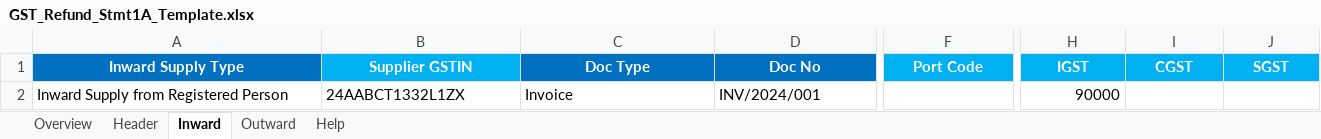
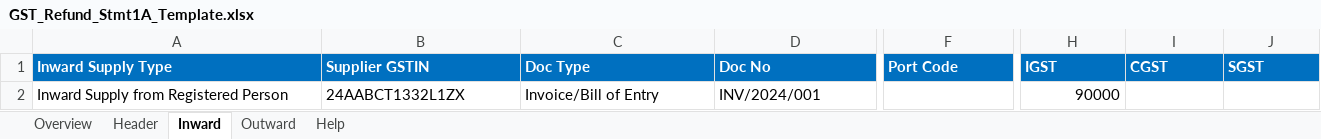
Before and after one commit to goyal-sidhant/GST-Refunds---6Statements, an Excel workbook: .build-docs/context/Blueprint of Custom Excel Formats/GST_Refund_Stmt1A_Template.xlsx, sheet Inward, drawn as a sheet; only a part is shown, gaps mark what is left out; values as stored, in another font and other column widths than the file's, no borders; the diff covers the shown part only; the diff names each change by its address in the sheet, - before the commit and + after, or states it on an @@ line.

```diff
--- a/.build-docs/context/Blueprint of Custom Excel Formats/GST_Refund_Stmt1A_Template.xlsx (sheet Inward)
+++ b/.build-docs/context/Blueprint of Custom Excel Formats/GST_Refund_Stmt1A_Template.xlsx (sheet Inward)
-A1:J1 alignment: center
+A1:J1 alignment: left
-B1 fill: #00B0F0
+B1 fill: #0070C0
-F1 fill: #00B0F0
+F1 fill: #0070C0
-H1:J1 fill: #00B0F0
+H1:J1 fill: #0070C0
-C2 (Doc Type): Invoice
+C2 (Doc Type): Invoice/Bill of Entry
```
Also changed, not shown: cell formats elsewhere in this sheet, sheet Help, sheet Outward, sheet Overview, sheet Header, 11 other files.
